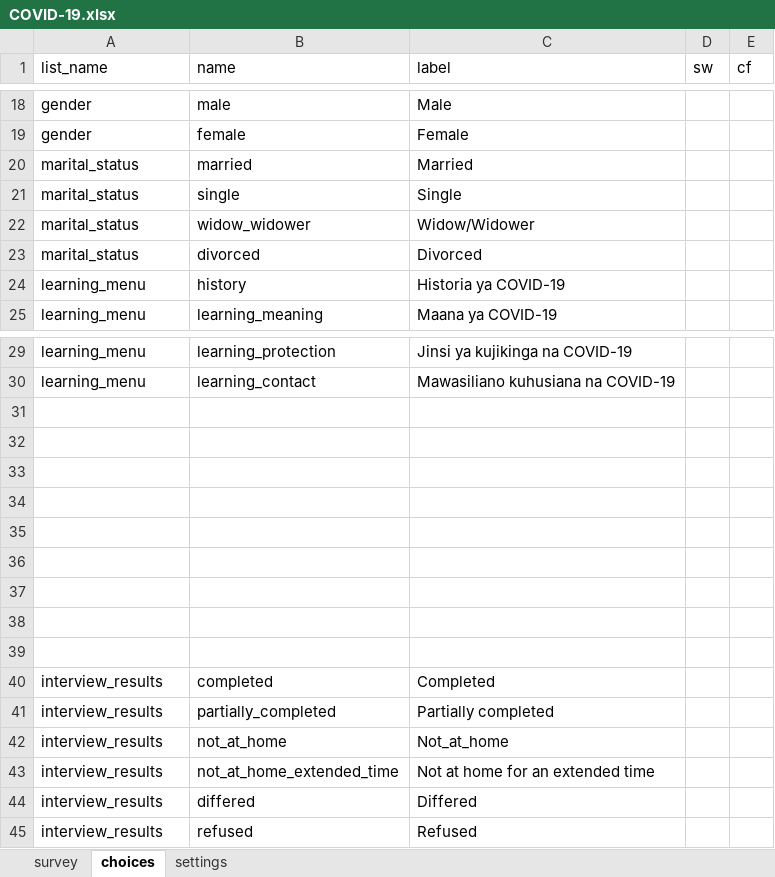
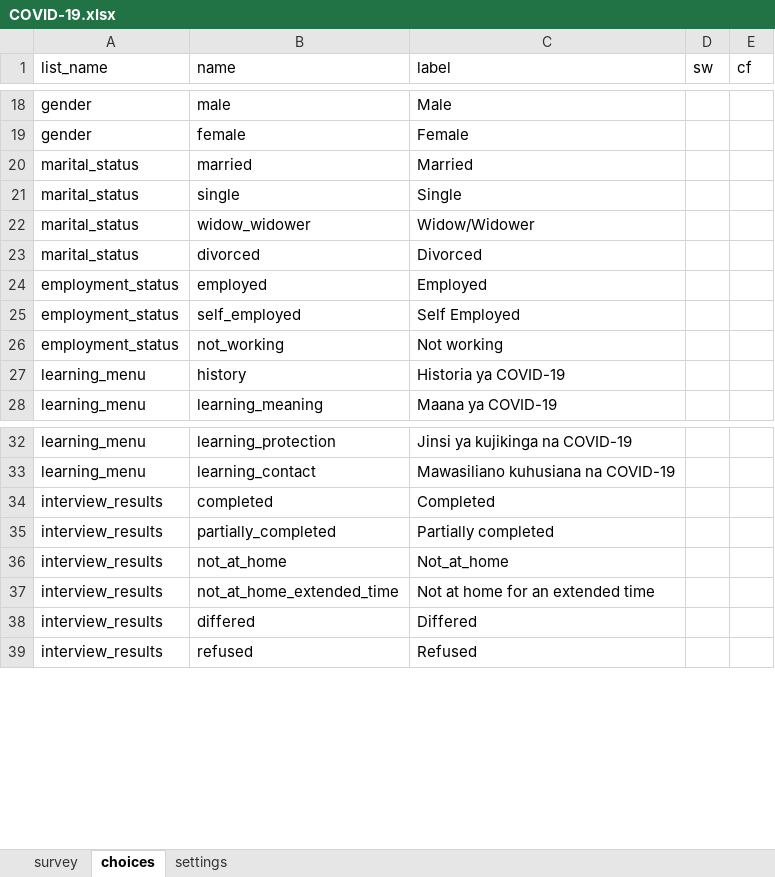
Before and after one commit to dlab-tz/chad, an Excel workbook: backend/xlsForms/COVID-19.xlsx, sheet choices, drawn as a sheet; only a part is shown, gaps mark what is left out; values as stored, in another font and other column widths than the file's, no borders; removed rows and columns are numbered as before the commit, all else as after; the diff names each change by its address in the sheet, - before the commit and + after, or states it on an @@ line.

```diff
--- a/backend/xlsForms/COVID-19.xlsx (sheet choices)
+++ b/backend/xlsForms/COVID-19.xlsx (sheet choices)
+row 24: employment_status | employed | Employed
+row 25: employment_status | self_employed | Self Employed
+row 26: employment_status | not_working | Not working
-row 31: (empty)
-row 32: (empty)
-row 33: (empty)
-row 34: (empty)
-row 35: (empty)
-row 36: (empty)
-row 37: (empty)
-row 38: (empty)
-row 39: (empty)
```
Also changed, not shown: sheet survey.
